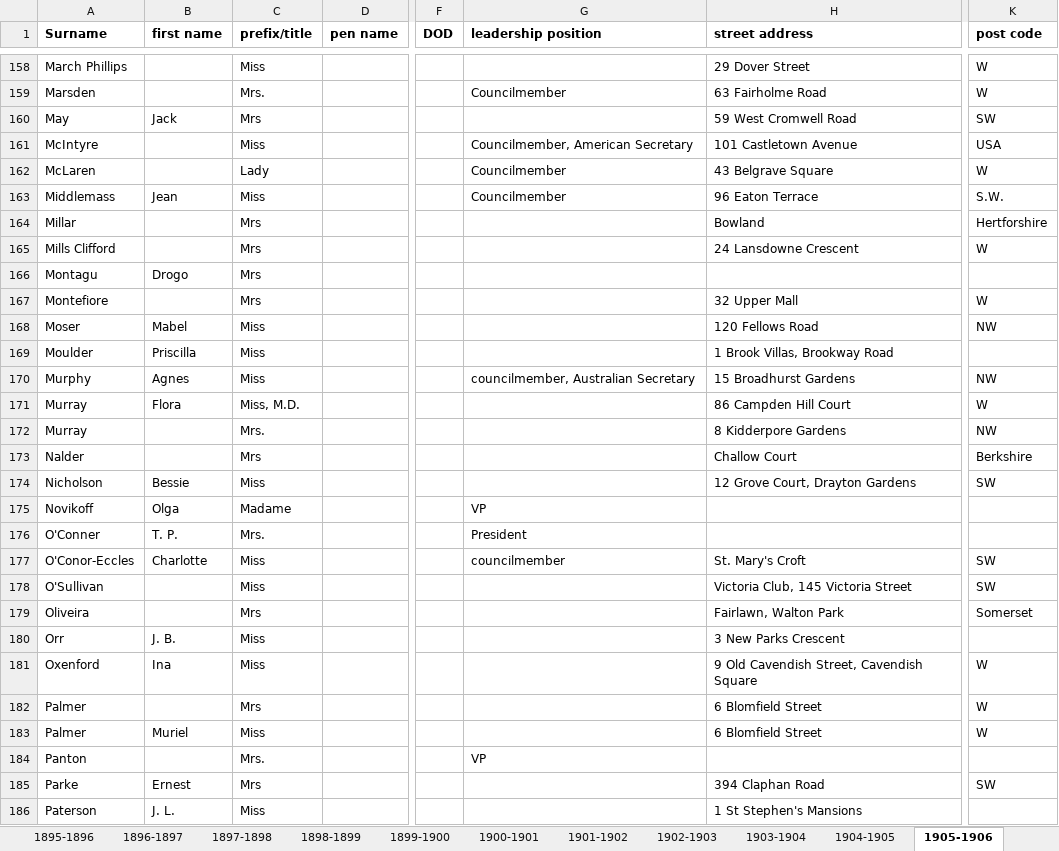
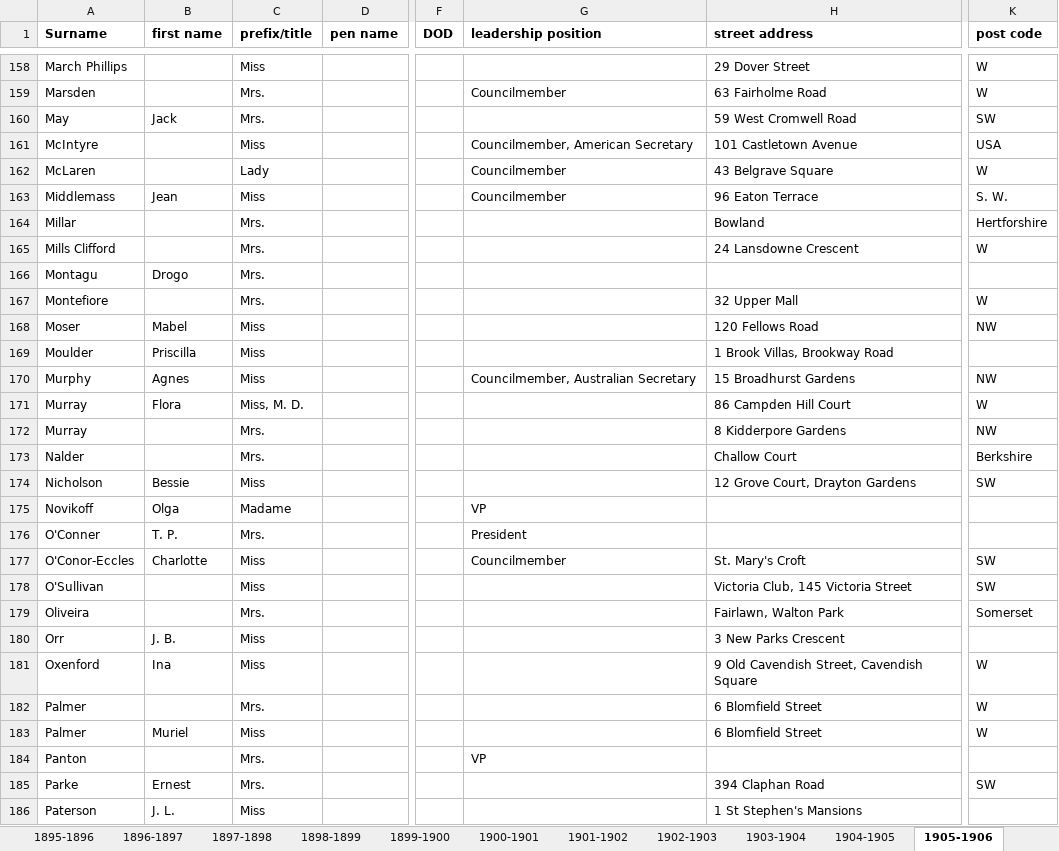
Before and after one commit to DanielK2312/SWJ-Proj, an Excel workbook: convert/source.xlsx, sheet 1905-1906, drawn as a sheet; only a part is shown, gaps mark what is left out; values as stored, in another font and other column widths than the file's, no borders; charts and pictures not drawn; the diff covers the shown part only; the diff names each change by its address in the sheet, - before the commit and + after, or states it on an @@ line.

```diff
--- a/convert/source.xlsx (sheet 1905-1906)
+++ b/convert/source.xlsx (sheet 1905-1906)
-C160 (prefix/title): Mrs
+C160 (prefix/title): Mrs.
-K163 (post code): S.W.
+K163 (post code): S. W.
-C164:C167 (prefix/title): Mrs
+C164:C167 (prefix/title): Mrs.
-G170 (leadership position): councilmember, Australian Secretary
+G170 (leadership position): Councilmember, Australian Secretary
-C171 (prefix/title): Miss, M.D.
+C171 (prefix/title): Miss, M. D.
-C173 (prefix/title): Mrs
+C173 (prefix/title): Mrs.
-G177 (leadership position): councilmember
+G177 (leadership position): Councilmember
-C179 (prefix/title): Mrs
+C179 (prefix/title): Mrs.
-C182 (prefix/title): Mrs
+C182 (prefix/title): Mrs.
-C185 (prefix/title): Mrs
+C185 (prefix/title): Mrs.
```
Also changed, not shown: 123 edited cells elsewhere in this sheet, sheet 1912-1913, sheet 1909-1910, sheet 1906-1907, sheet 1907-1908, sheet 1901-1902, sheet 1908-1909, 10 more sheets, other sheet tabs, charts or pictures, 2 other files.
